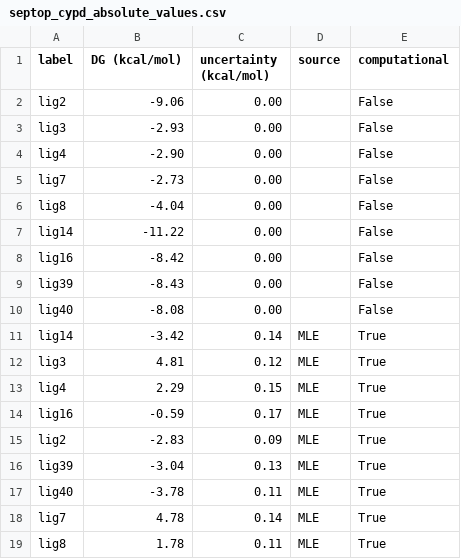
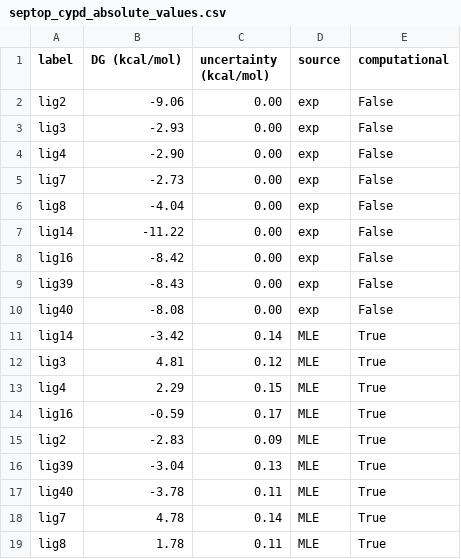
Before and after one commit to AnaCaldaruse/fragment_septop, a CSV file: cypd/results/septop_cypd_absolute_values.csv, drawn as a sheet.

```diff
--- a/cypd/results/septop_cypd_absolute_values.csv
+++ b/cypd/results/septop_cypd_absolute_values.csv
@@ -1,11 +1,11 @@
 label,DG (kcal/mol),uncertainty (kcal/mol),source,computational
-lig2,-9.06,0.00,,False
-lig3,-2.93,0.00,,False
-lig4,-2.90,0.00,,False
-lig7,-2.73,0.00,,False
-lig8,-4.04,0.00,,False
-lig14,-11.22,0.00,,False
-lig16,-8.42,0.00,,False
-lig39,-8.43,0.00,,False
-lig40,-8.08,0.00,,False
+lig2,-9.06,0.00,exp,False
+lig3,-2.93,0.00,exp,False
+lig4,-2.90,0.00,exp,False
+lig7,-2.73,0.00,exp,False
+lig8,-4.04,0.00,exp,False
+lig14,-11.22,0.00,exp,False
+lig16,-8.42,0.00,exp,False
+lig39,-8.43,0.00,exp,False
+lig40,-8.08,0.00,exp,False
 lig14,-3.42,0.14,MLE,True
```
Also changed, not shown: cypd/results/abfe_cypd_absolute_values.csv, cypd/results/septop_cypd_relative_values.csv, 16 other files.
